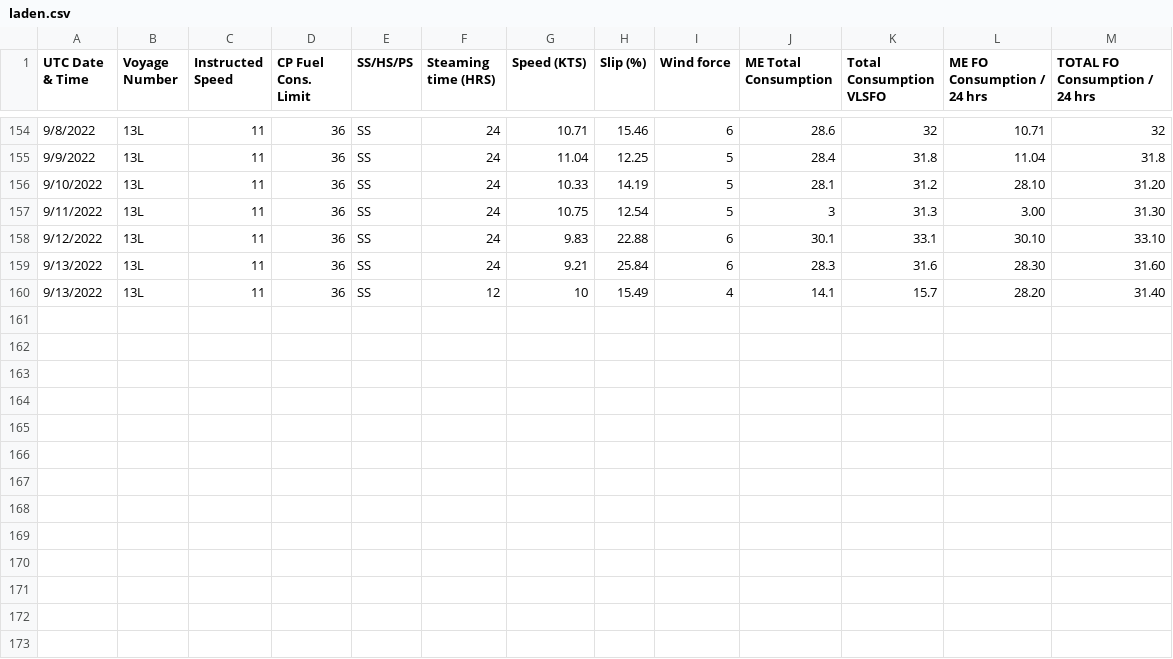
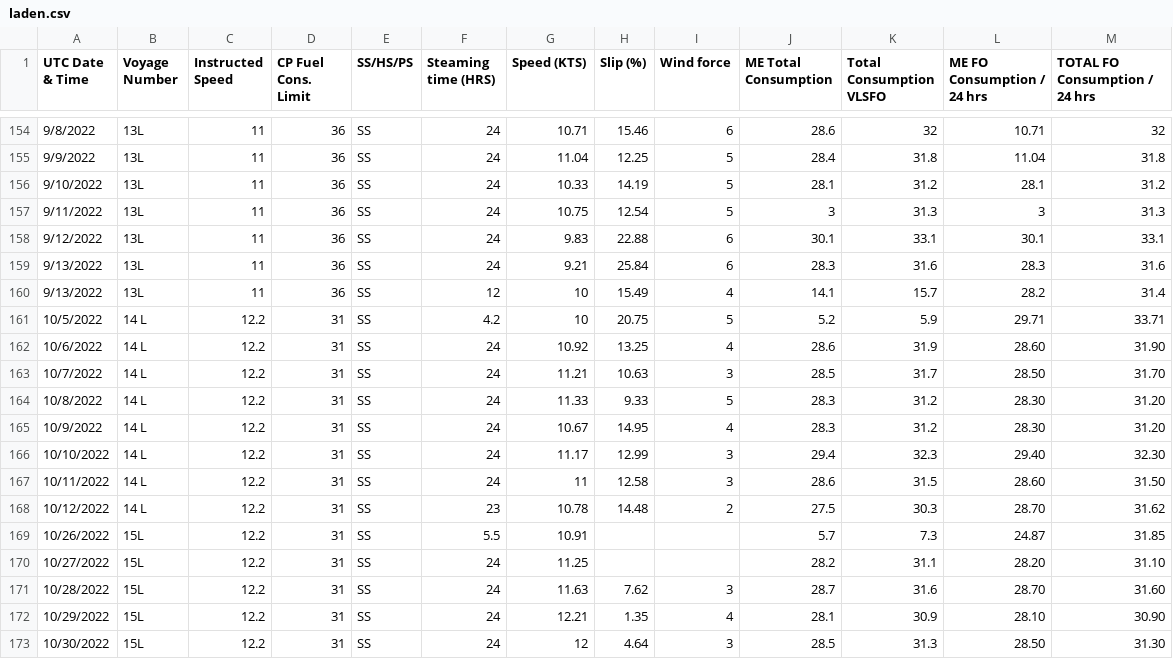
Before and after one commit to Yogi252000/GCL-TAPI, a CSV file: laden.csv, drawn as a sheet; only a part is shown, gaps mark what is left out.

Commit message:
Update laden.csv

```diff
--- a/laden.csv
+++ b/laden.csv
@@ -155,6 +155,19 @@ UTC Date & Time,Voyage Number,Instructed Speed,CP Fuel Cons. Limit,SS/HS/PS,Stea
 9/9/2022,13L,11,36,SS,24,11.04,12.25,5,28.4,31.8,11.04,31.8
-9/10/2022,13L,11,36,SS,24,10.33,14.19,5,28.1,31.2,28.10,31.20
-9/11/2022,13L,11,36,SS,24,10.75,12.54,5,3,31.3,3.00,31.30
-9/12/2022,13L,11,36,SS,24,9.83,22.88,6,30.1,33.1,30.10,33.10
-9/13/2022,13L,11,36,SS,24,9.21,25.84,6,28.3,31.6,28.30,31.60
-9/13/2022,13L,11,36,SS,12,10,15.49,4,14.1,15.7,28.20,31.40
+9/10/2022,13L,11,36,SS,24,10.33,14.19,5,28.1,31.2,28.1,31.2
+9/11/2022,13L,11,36,SS,24,10.75,12.54,5,3,31.3,3,31.3
+9/12/2022,13L,11,36,SS,24,9.83,22.88,6,30.1,33.1,30.1,33.1
+9/13/2022,13L,11,36,SS,24,9.21,25.84,6,28.3,31.6,28.3,31.6
+9/13/2022,13L,11,36,SS,12,10,15.49,4,14.1,15.7,28.2,31.4
+10/5/2022,14 L,12.2,31,SS,4.2,10,20.75,5,5.2,5.9,29.71,33.71
+10/6/2022,14 L,12.2,31,SS,24,10.92,13.25,4,28.6,31.9,28.60,31.90
+10/7/2022,14 L,12.2,31,SS,24,11.21,10.63,3,28.5,31.7,28.50,31.70
+10/8/2022,14 L,12.2,31,SS,24,11.33,9.33,5,28.3,31.2,28.30,31.20
+10/9/2022,14 L,12.2,31,SS,24,10.67,14.95,4,28.3,31.2,28.30,31.20
+10/10/2022,14 L,12.2,31,SS,24,11.17,12.99,3,29.4,32.3,29.40,32.30
+10/11/2022,14 L,12.2,31,SS,24,11,12.58,3,28.6,31.5,28.60,31.50
+10/12/2022,14 L,12.2,31,SS,23,10.78,14.48,2,27.5,30.3,28.70,31.62
+10/26/2022,15L,12.2,31,SS,5.5,10.91,,,5.7,7.3,24.87,31.85
+10/27/2022,15L,12.2,31,SS,24,11.25,,,28.2,31.1,28.20,31.10
+10/28/2022,15L,12.2,31,SS,24,11.63,7.62,3,28.7,31.6,28.70,31.60
+10/29/2022,15L,12.2,31,SS,24,12.21,1.35,4,28.1,30.9,28.10,30.90
+10/30/2022,15L,12.2,31,SS,24,12,4.64,3,28.5,31.3,28.50,31.30
```
